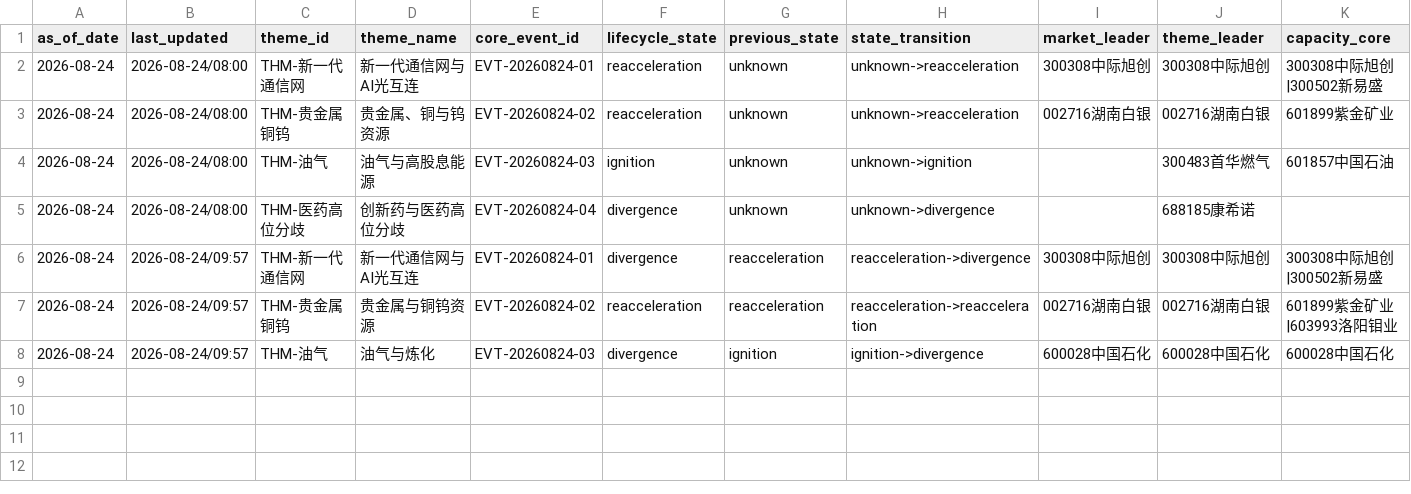
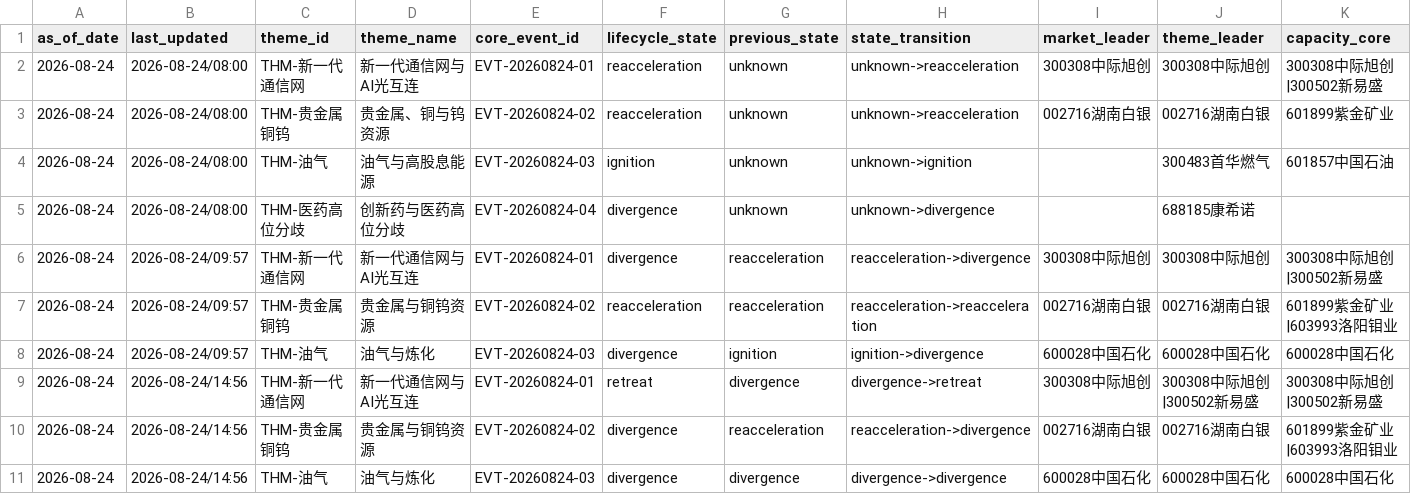
Before and after one commit to williamxhero/stock_advisor, a CSV file: data/state/10_THEME_STATE.csv, drawn as a sheet; only a part is shown; rows hold the shown columns only; the diff names each change by its address in the sheet, - before the commit and + after, or states it on an @@ line.

Commit message:
data: record 2026-08-24 trading state

```diff
--- a/data/state/10_THEME_STATE.csv
+++ b/data/state/10_THEME_STATE.csv
+row 9: 2026-08-24 | 2026-08-24/14:56 | THM-新一代通信网 | 新一代通信网与AI光互连 | EVT-20260824-01 | retreat | divergence | divergence->retreat | 300308中际旭创 | 300308中际旭创|300502新易盛 | 300308中际旭创|300502新易盛
+row 10: 2026-08-24 | 2026-08-24/14:56 | THM-贵金属铜钨 | 贵金属与铜钨资源 | EVT-20260824-02 | divergence | reacceleration | reacceleration->divergence | 002716湖南白银 | 002716湖南白银 | 601899紫金矿业|603993洛阳钼业
+row 11: 2026-08-24 | 2026-08-24/14:56 | THM-油气 | 油气与炼化 | EVT-20260824-03 | divergence | divergence | divergence->divergence | 600028中国石化 | 600028中国石化 | 600028中国石化
```
Also changed, not shown: 3 other files.
